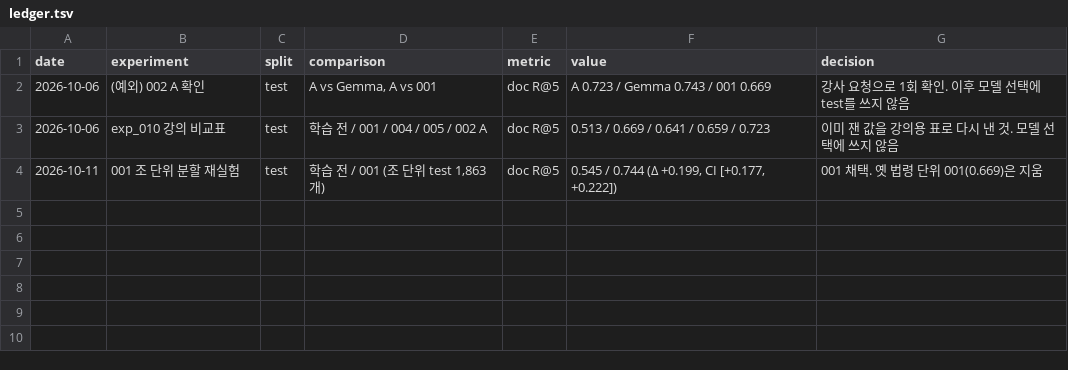
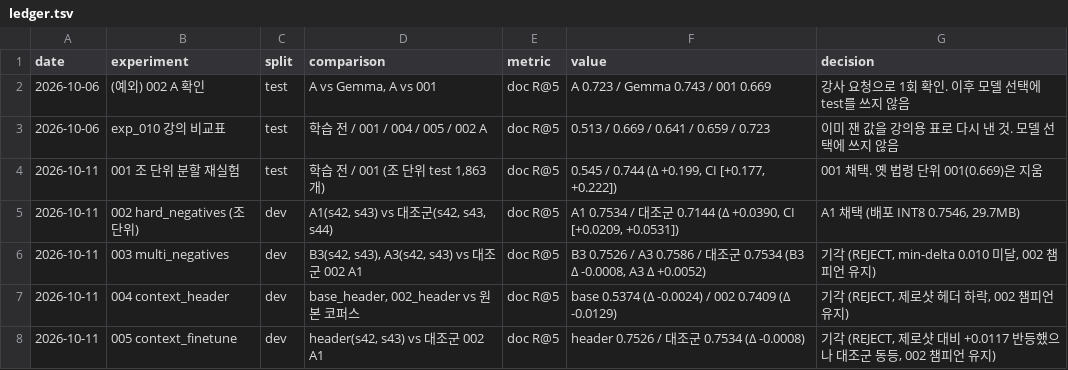
Before and after one commit to jeanboy44/embedding-model-finetuning-tutorial, a TSV file: experiments/ledger.tsv, drawn as a sheet; the diff names each change by its address in the sheet, - before the commit and + after, or states it on an @@ line.

```diff
--- a/experiments/ledger.tsv
+++ b/experiments/ledger.tsv
+row 5: 2026-10-11 | 002 hard_negatives (조 단위) | dev | A1(s42, s43) vs 대조군(s42, s43, s44) | doc R@5 | A1 0.7534 / 대조군 0.7144 (Δ +0.0390, CI [+0.0209, +0.0531]) | A1 채택 (배포 INT8 0.7546, 29.7MB)
+row 6: 2026-10-11 | 003 multi_negatives | dev | B3(s42, s43), A3(s42, s43) vs 대조군 002 A1 | doc R@5 | B3 0.7526 / A3 0.7586 / 대조군 0.7534 (B3 Δ -0.0008, A3 Δ +0.0052) | 기각 (REJECT, min-delta 0.010 미달, 002 챔피언 유지)
+row 7: 2026-10-11 | 004 context_header | dev | base_header, 002_header vs 원본 코퍼스 | doc R@5 | base 0.5374 (Δ -0.0024) / 002 0.7409 (Δ -0.0129) | 기각 (REJECT, 제로샷 헤더 하락, 002 챔피언 유지)
+row 8: 2026-10-11 | 005 context_finetune | dev | header(s42, s43) vs 대조군 002 A1 | doc R@5 | header 0.7526 / 대조군 0.7534 (Δ -0.0008) | 기각 (REJECT, 제로샷 대비 +0.0117 반등했으나 대조군 동등, 002 챔피언 유지)
```
Also changed, not shown: 33 other files.
